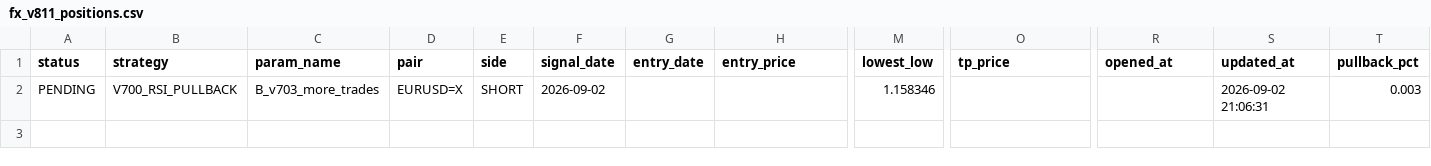
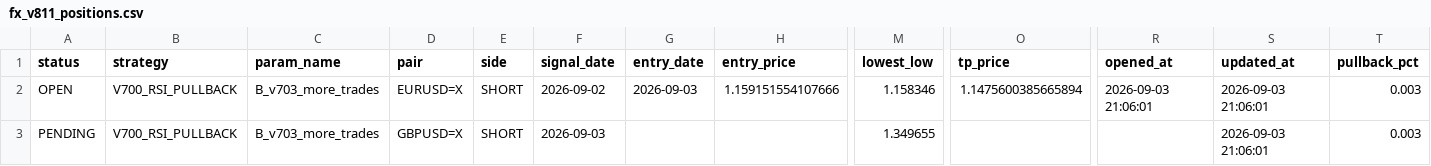
Before and after one commit to pengin01/Fx-Trade-System, a CSV file: fx_v811_positions.csv, drawn as a sheet; only a part is shown, gaps mark what is left out; addresses are those after the commit; rows hold the shown columns only; the diff names each change by its address in the sheet, - before the commit and + after, or states it on an @@ line.

```diff
--- a/fx_v811_positions.csv
+++ b/fx_v811_positions.csv
+row 2: OPEN | V700_RSI_PULLBACK | B_v703_more_trades | EURUSD=X | SHORT | 2026-09-02 | 2026-09-03 | 1.159151554107666 | 1.158346 | 1.1475600385665894 | 2026-09-03 21:06:01 | 2026-09-03 21:06:01 | 0.003
-D3 (pair): EURUSD=X
+D3 (pair): GBPUSD=X
-F3 (signal_date): 2026-09-02
+F3 (signal_date): 2026-09-03
-M3 (lowest_low): 1.158346
+M3 (lowest_low): 1.349655
-S3 (updated_at): 2026-09-02 21:06:31
+S3 (updated_at): 2026-09-03 21:06:01
```
Also changed, not shown: fx_v810_daily_candidates.csv, fx_v811_equity.csv, 4 other files.
